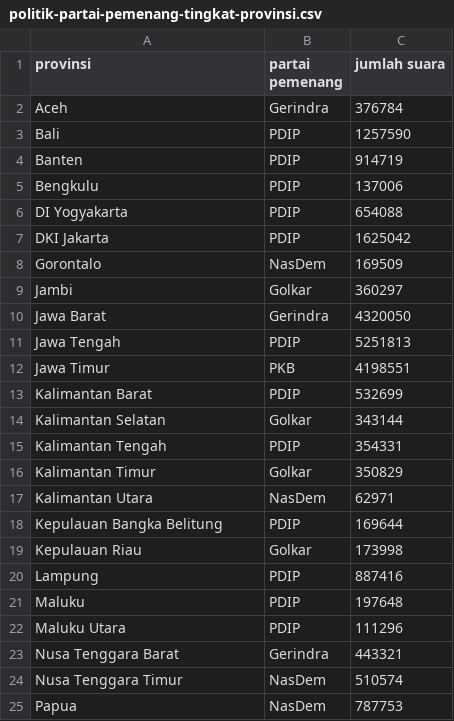
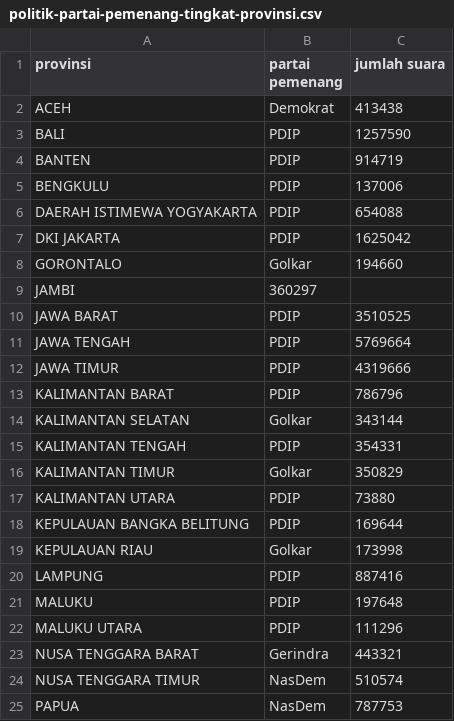
Before and after one commit to carlosmaruao/jsonfile, a CSV file: politik-partai-pemenang-tingkat-provinsi.csv, drawn as a sheet; only a part is shown; the diff covers the shown part only.

Commit message:
Update politik-partai-pemenang-tingkat-provinsi.csv

```diff
--- a/politik-partai-pemenang-tingkat-provinsi.csv
+++ b/politik-partai-pemenang-tingkat-provinsi.csv
@@ -1,25 +1,25 @@
 provinsi,partai pemenang,jumlah suara
-Aceh,Gerindra,376784
-Bali,PDIP,1257590
-Banten,PDIP,914719
-Bengkulu,PDIP,137006
-DI Yogyakarta,PDIP,654088
-DKI Jakarta,PDIP,1625042
-Gorontalo,NasDem,169509
-Jambi,Golkar,360297
-Jawa Barat,Gerindra,4320050
-Jawa Tengah,PDIP,5251813
-Jawa Timur,PKB,4198551
-Kalimantan Barat,PDIP,532699
-Kalimantan Selatan,Golkar,343144
-Kalimantan Tengah,PDIP,354331
-Kalimantan Timur,Golkar,350829
-Kalimantan Utara,NasDem,62971
-Kepulauan Bangka Belitung,PDIP,169644
-Kepulauan Riau,Golkar,173998
-Lampung,PDIP,887416
-Maluku,PDIP,197648
-Maluku Utara,PDIP,111296
-Nusa Tenggara Barat,Gerindra,443321
-Nusa Tenggara Timur,NasDem,510574
-Papua,NasDem,787753
+ACEH,Demokrat,413438
+BALI,PDIP,1257590
+BANTEN,PDIP,914719
+BENGKULU,PDIP,137006
+DAERAH ISTIMEWA YOGYAKARTA,PDIP,654088
+DKI JAKARTA,PDIP,1625042
+GORONTALO,Golkar,194660
+JAMBI,360297
+JAWA BARAT,PDIP,3510525
+JAWA TENGAH,PDIP,5769664
+JAWA TIMUR,PDIP,4319666
+KALIMANTAN BARAT,PDIP,786796
+KALIMANTAN SELATAN,Golkar,343144
+KALIMANTAN TENGAH,PDIP,354331
+KALIMANTAN TIMUR,Golkar,350829
+KALIMANTAN UTARA,PDIP,73880
+KEPULAUAN BANGKA BELITUNG,PDIP,169644
+KEPULAUAN RIAU,Golkar,173998
+LAMPUNG,PDIP,887416
+MALUKU,PDIP,197648
+MALUKU UTARA,PDIP,111296
+NUSA TENGGARA BARAT,Gerindra,443321
+NUSA TENGGARA TIMUR,NasDem,510574
+PAPUA,NasDem,787753
```
Also changed, not shown: 2 added rows, 2 removed rows and 8 edited cells elsewhere in this file.
